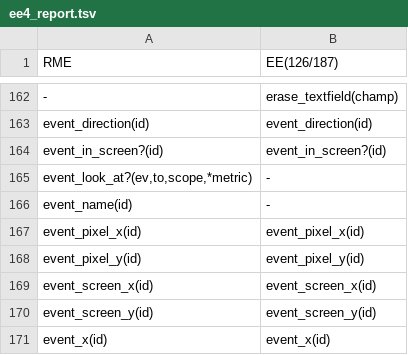
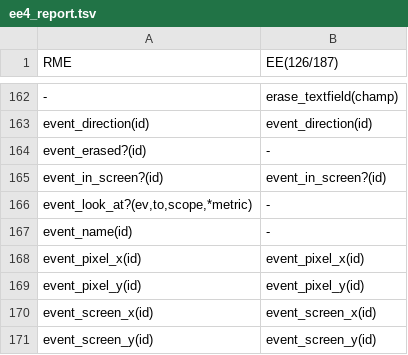
Before and after one commit to RMEx/RME, a TSV file: ee4_report.tsv, drawn as a sheet; only a part is shown, gaps mark what is left out; the shorter side is filled out with more unchanged rows; the diff names each change by its address in the sheet, - before the commit and + after, or states it on an @@ line.

```diff
--- a/ee4_report.tsv
+++ b/ee4_report.tsv
+row 164: event_erased?(id) | -
```
Also changed, not shown: doc_report.csv, 7 other files.
